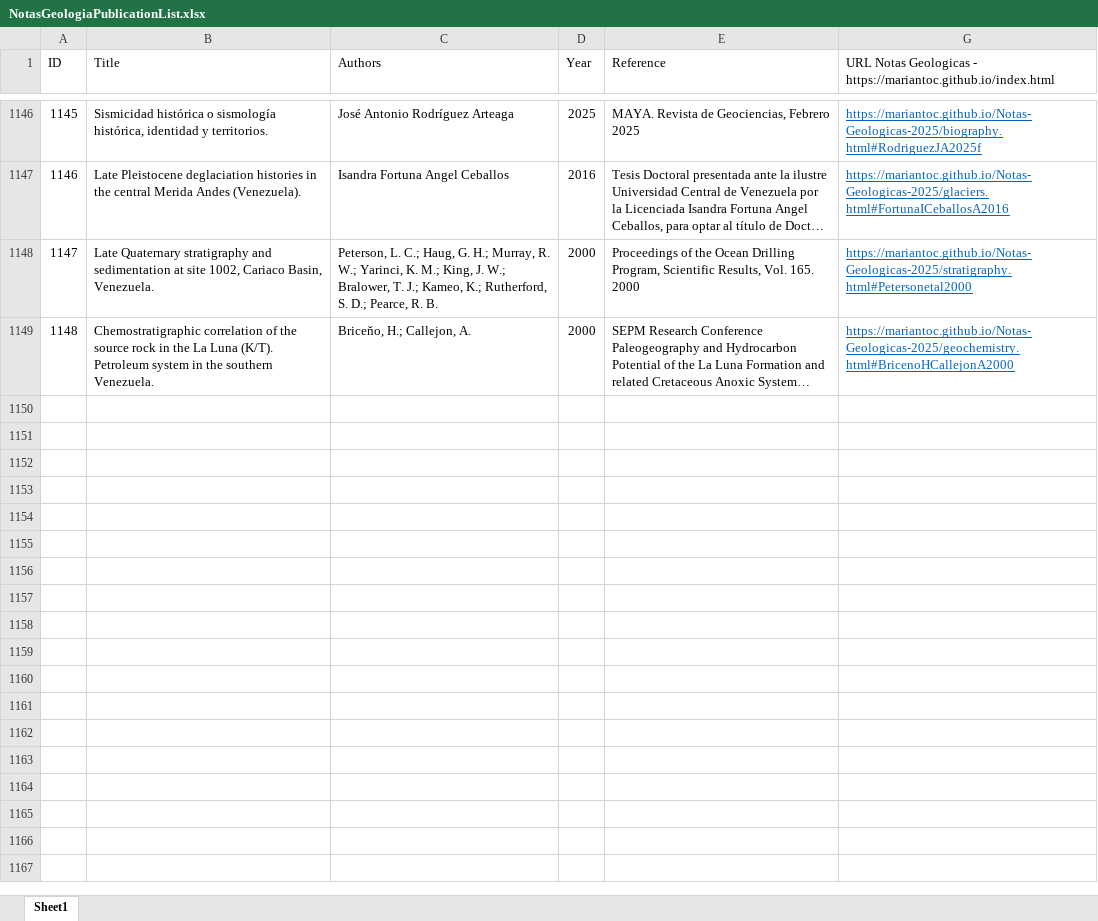
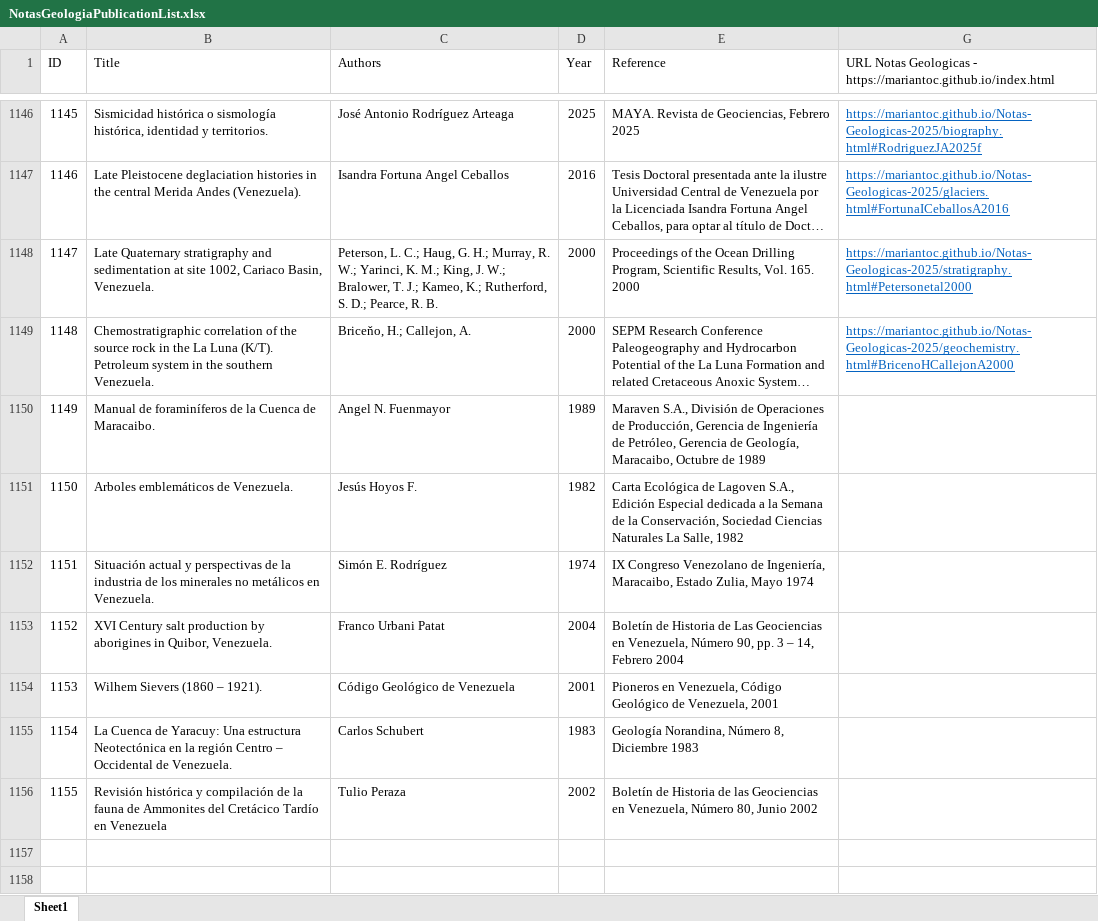
Before and after one commit to mariantoc/Notas-Geologicas-2025, an Excel workbook: NotasGeologiaPublicationList.xlsx, sheet Sheet1, drawn as a sheet; only a part is shown, gaps mark what is left out; the shorter side is filled out with more unchanged rows; long unchanged cells end in …; values as stored, in another font and other column widths than the file's, no borders; the diff names each change by its address in the sheet, - before the commit and + after, or states it on an @@ line.

```diff
--- a/NotasGeologiaPublicationList.xlsx (sheet Sheet1)
+++ b/NotasGeologiaPublicationList.xlsx (sheet Sheet1)
-row 1150: (empty)
+row 1150: 1149 | Manual de foraminíferos de la Cuenca de Maracaibo. | Angel N. Fuenmayor | 1989 | Maraven S.A., División de Operaciones de Producción, Gerencia de Ingeniería de Petróleo, Gerencia de Geología, Maracaibo, Octubre de 1989
-row 1151: (empty)
+row 1151: 1150 | Arboles emblemáticos de Venezuela. | Jesús Hoyos F. | 1982 | Carta Ecológica de Lagoven S.A., Edición Especial dedicada a la Semana de la Conservación, Sociedad Ciencias Naturales La Salle, 1982
-row 1152: (empty)
+row 1152: 1151 | Situación actual y perspectivas de la industria de los minerales no metálicos en Venezuela. | Simón E. Rodríguez | 1974 | IX Congreso Venezolano de Ingeniería, Maracaibo, Estado Zulia, Mayo 1974
-row 1153: (empty)
+row 1153: 1152 | XVI Century salt production by aborigines in Quibor, Venezuela. | Franco Urbani Patat | 2004 | Boletín de Historia de Las Geociencias en Venezuela, Número 90, pp. 3 – 14, Febrero 2004
-row 1154: (empty)
+row 1154: 1153 | Wilhem Sievers (1860 – 1921). | Código Geológico de Venezuela | 2001 | Pioneros en Venezuela, Código Geológico de Venezuela, 2001
-row 1155: (empty)
+row 1155: 1154 | La Cuenca de Yaracuy: Una estructura Neotectónica en la región Centro – Occidental de Venezuela. | Carlos Schubert | 1983 | Geología Norandina, Número 8, Diciembre 1983
-row 1156: (empty)
+row 1156: 1155 | Revisión histórica y compilación de la fauna de Ammonites del Cretácico Tardío en Venezuela | Tulio Peraza | 2002 | Boletín de Historia de las Geociencias en Venezuela, Número 80, Junio 2002
```
Also changed, not shown: 24 other files.
